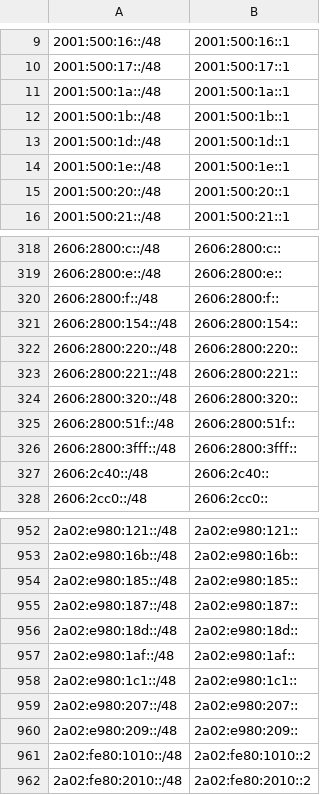
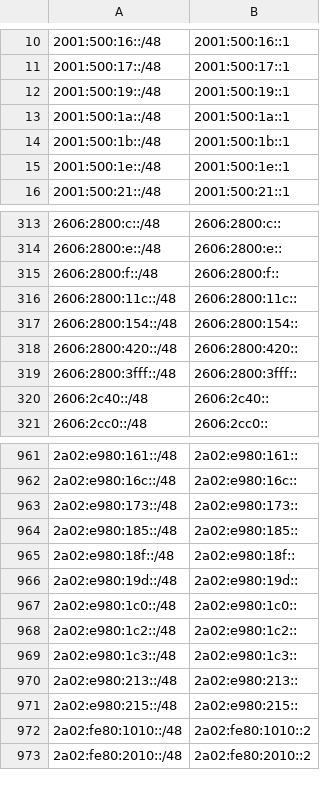
Before and after one commit to bgptools/anycast-prefixes, a CSV file: anycatch-v6-prefixes.csv, drawn as a sheet; only a part is shown, gaps mark what is left out; the diff covers the shown part only.

```diff
--- a/anycatch-v6-prefixes.csv
+++ b/anycatch-v6-prefixes.csv
@@ -10,7 +11,6 @@
 2001:500:17::/48,2001:500:17::1
+2001:500:19::/48,2001:500:19::1
 2001:500:1a::/48,2001:500:1a::1
 2001:500:1b::/48,2001:500:1b::1
-2001:500:1d::/48,2001:500:1d::1
 2001:500:1e::/48,2001:500:1e::1
-2001:500:20::/48,2001:500:20::1
 2001:500:21::/48,2001:500:21::1
@@ -320,7 +315,5 @@
 2606:2800:f::/48,2606:2800:f::
+2606:2800:11c::/48,2606:2800:11c::
 2606:2800:154::/48,2606:2800:154::
-2606:2800:220::/48,2606:2800:220::
-2606:2800:221::/48,2606:2800:221::
-2606:2800:320::/48,2606:2800:320::
-2606:2800:51f::/48,2606:2800:51f::
+2606:2800:420::/48,2606:2800:420::
 2606:2800:3fff::/48,2606:2800:3fff::
@@ -952,10 +961,12 @@
-2a02:e980:121::/48,2a02:e980:121::
-2a02:e980:16b::/48,2a02:e980:16b::
+2a02:e980:161::/48,2a02:e980:161::
+2a02:e980:16c::/48,2a02:e980:16c::
+2a02:e980:173::/48,2a02:e980:173::
 2a02:e980:185::/48,2a02:e980:185::
-2a02:e980:187::/48,2a02:e980:187::
-2a02:e980:18d::/48,2a02:e980:18d::
-2a02:e980:1af::/48,2a02:e980:1af::
-2a02:e980:1c1::/48,2a02:e980:1c1::
-2a02:e980:207::/48,2a02:e980:207::
-2a02:e980:209::/48,2a02:e980:209::
+2a02:e980:18f::/48,2a02:e980:18f::
+2a02:e980:19d::/48,2a02:e980:19d::
+2a02:e980:1c0::/48,2a02:e980:1c0::
+2a02:e980:1c2::/48,2a02:e980:1c2::
+2a02:e980:1c3::/48,2a02:e980:1c3::
+2a02:e980:213::/48,2a02:e980:213::
+2a02:e980:215::/48,2a02:e980:215::
 2a02:fe80:1010::/48,2a02:fe80:1010::2
```
Also changed, not shown: 37 added rows, 26 removed rows and 35 edited cells elsewhere in this file, 1 other file.
